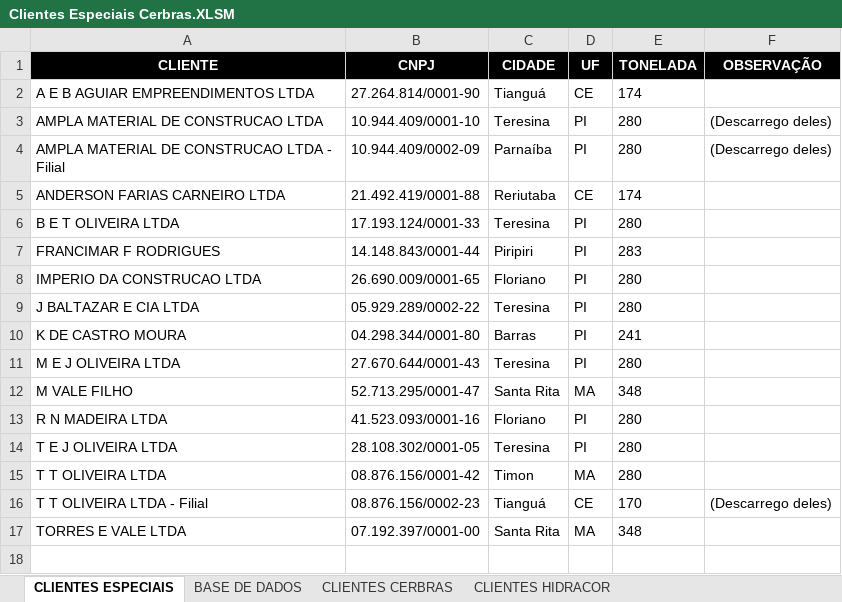
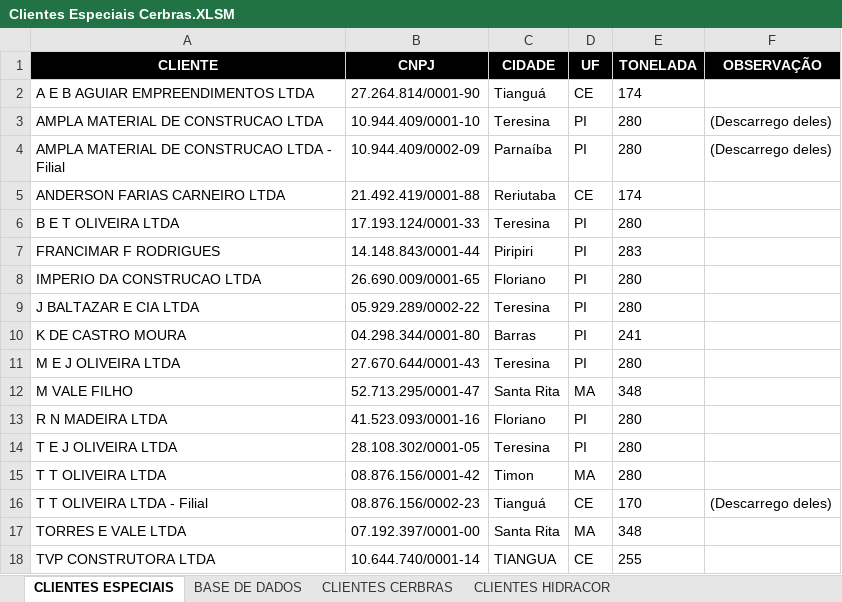
Before and after one commit to WillianDev99/midas-log, an Excel workbook: public/Clientes Especiais Cerbras.XLSM, sheet CLIENTES ESPECIAIS, drawn as a sheet; values as stored, in another font and other column widths than the file's, no borders; conditional formats and table styles not drawn; the diff names each change by its address in the sheet, - before the commit and + after, or states it on an @@ line.

```diff
--- a/public/Clientes Especiais Cerbras.XLSM (sheet CLIENTES ESPECIAIS)
+++ b/public/Clientes Especiais Cerbras.XLSM (sheet CLIENTES ESPECIAIS)
+row 18: TVP CONSTRUTORA LTDA | 10.644.740/0001-14 | TIANGUA | CE | 255
```
Also changed, not shown: public/Cadastro Clientes Cerbras.xlsx, public/Cadastro Clientes Hidracor.xlsx, 2 other files.
